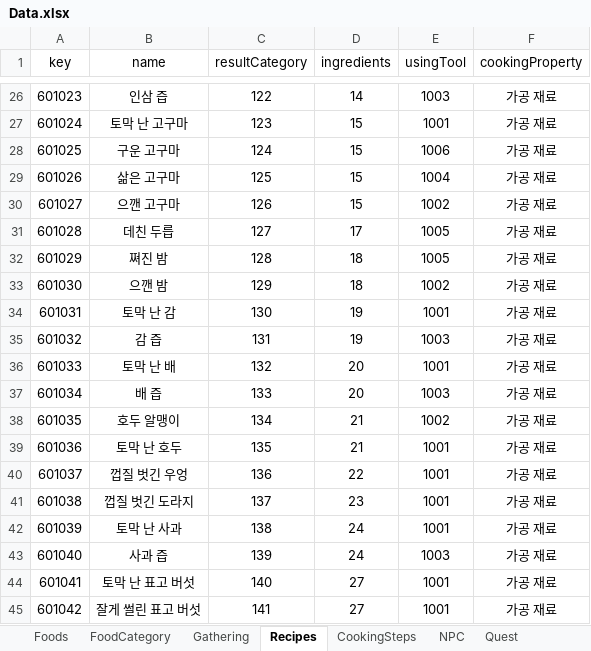
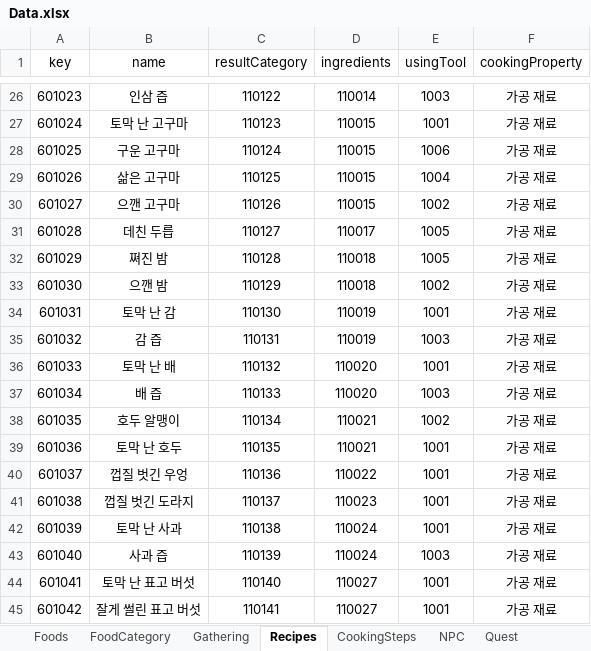
Before and after one commit to TheBestTavern/TheBestTavern, an Excel workbook: Excel2JSON(win-x64)/excel_files/Data.xlsx, sheet Recipes, drawn as a sheet; only a part is shown, gaps mark what is left out; values as stored, in another font and other column widths than the file's, no borders; the diff covers the shown part only; the diff names each change by its address in the sheet, - before the commit and + after, or states it on an @@ line.

Commit message:
[docs] Recipes 제이슨 수정

```diff
--- a/Excel2JSON(win-x64)/excel_files/Data.xlsx (sheet Recipes)
+++ b/Excel2JSON(win-x64)/excel_files/Data.xlsx (sheet Recipes)
-C26 (resultCategory): 122
+C26 (resultCategory): 110122
-D26 (ingredients): 14
+D26 (ingredients): 110014
-C27 (resultCategory): 123
+C27 (resultCategory): 110123
-D27:D30 (ingredients): 15
+D27:D30 (ingredients): 110015
-C28 (resultCategory): 124
+C28 (resultCategory): 110124
-C29 (resultCategory): 125
+C29 (resultCategory): 110125
-C30 (resultCategory): 126
+C30 (resultCategory): 110126
-C31 (resultCategory): 127
+C31 (resultCategory): 110127
-D31 (ingredients): 17
+D31 (ingredients): 110017
-C32 (resultCategory): 128
+C32 (resultCategory): 110128
-D32:D33 (ingredients): 18
+D32:D33 (ingredients): 110018
-C33 (resultCategory): 129
+C33 (resultCategory): 110129
-C34 (resultCategory): 130
+C34 (resultCategory): 110130
-D34:D35 (ingredients): 19
+D34:D35 (ingredients): 110019
-C35 (resultCategory): 131
+C35 (resultCategory): 110131
-C36 (resultCategory): 132
+C36 (resultCategory): 110132
-D36:D37 (ingredients): 20
+D36:D37 (ingredients): 110020
-C37 (resultCategory): 133
+C37 (resultCategory): 110133
-C38 (resultCategory): 134
+C38 (resultCategory): 110134
-D38:D39 (ingredients): 21
+D38:D39 (ingredients): 110021
-C39 (resultCategory): 135
+C39 (resultCategory): 110135
-C40 (resultCategory): 136
+C40 (resultCategory): 110136
-D40 (ingredients): 22
+D40 (ingredients): 110022
-C41 (resultCategory): 137
+C41 (resultCategory): 110137
-D41 (ingredients): 23
+D41 (ingredients): 110023
-C42 (resultCategory): 138
+C42 (resultCategory): 110138
-D42:D43 (ingredients): 24
+D42:D43 (ingredients): 110024
-C43 (resultCategory): 139
+C43 (resultCategory): 110139
-C44 (resultCategory): 140
+C44 (resultCategory): 110140
-D44:D45 (ingredients): 27
+D44:D45 (ingredients): 110027
-C45 (resultCategory): 141
+C45 (resultCategory): 110141
```
Also changed, not shown: 170 edited cells elsewhere in this sheet, 1 other file.
